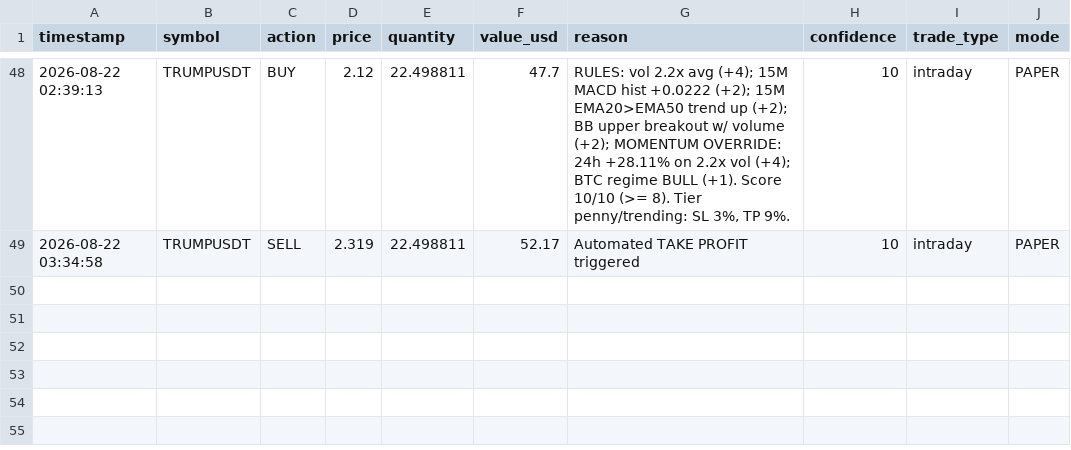
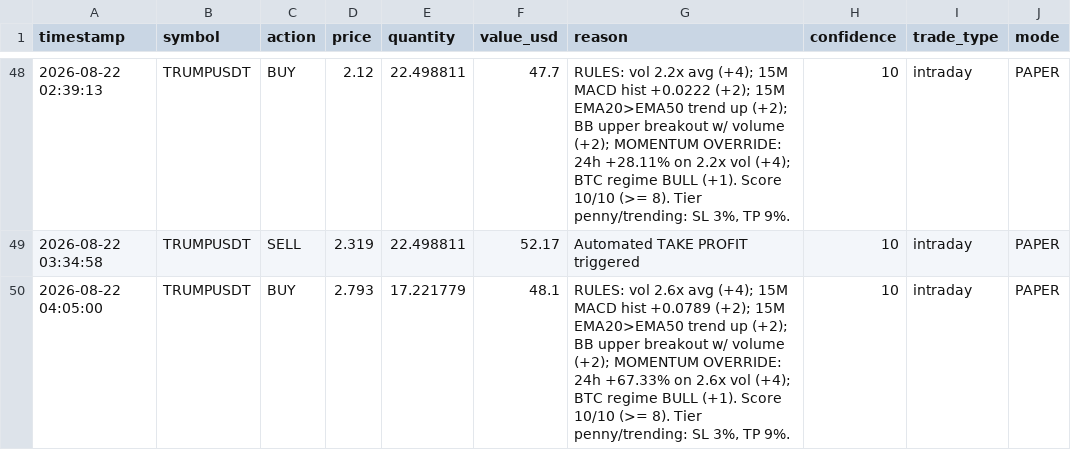
Before and after one commit to novaigtools/trading-agent, a CSV file: trades.csv, drawn as a sheet; only a part is shown, gaps mark what is left out; the diff names each change by its address in the sheet, - before the commit and + after, or states it on an @@ line.

```diff
--- a/trades.csv
+++ b/trades.csv
+row 50: 2026-08-22 04:05:00 | TRUMPUSDT | BUY | 2.793 | 17.221779 | 48.1 | RULES: vol 2.6x avg (+4); 15M MACD hist +0.0789 (+2); 15M EMA20>EMA50 trend up (+2); BB upper breakout w/ volume (+2); MOMENTUM OVERRIDE: 24h +67.33% on 2.6x vol (+4); BTC regime BULL (+1). Score 10/10 (>= 8). Tier penny/trending: SL 3%, TP 9%. | 10 | intraday | PAPER
```
Also changed, not shown: 1 other file.
